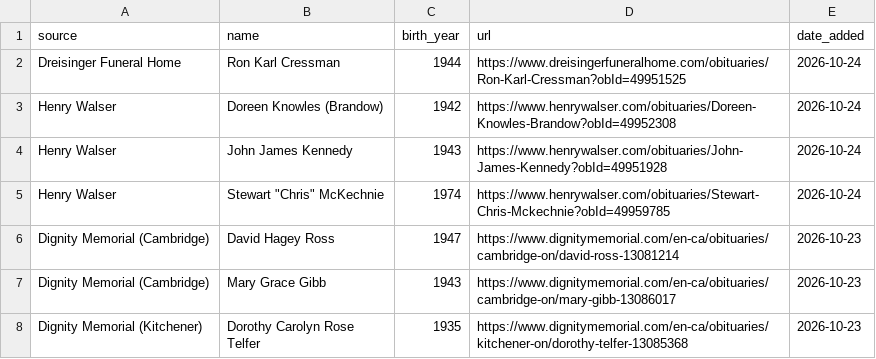
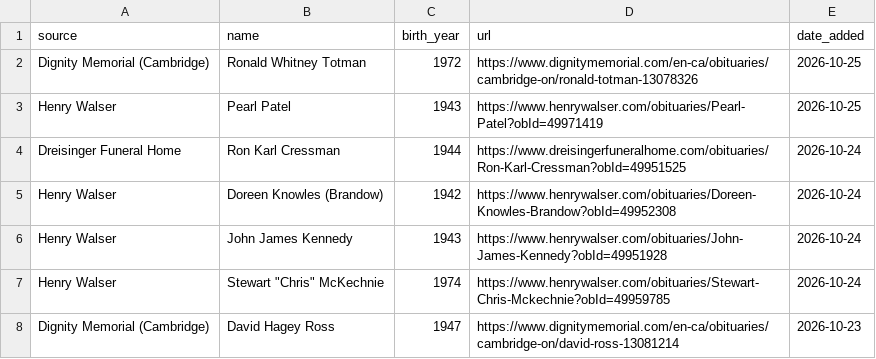
Before and after one commit to gpberber/waterloo-region-obituaries, a CSV file: data/obituaries.csv, drawn as a sheet; only a part is shown; the shorter side is filled out with more unchanged rows.

Commit message:
Update obituaries (local run)

```diff
--- a/data/obituaries.csv
+++ b/data/obituaries.csv
@@ -1,2 +1,4 @@
 source,name,birth_year,url,date_added
+Dignity Memorial (Cambridge),Ronald Whitney Totman,1972,https://www.dignitymemorial.com/en-ca/obituaries/cambridge-on/ronald-totman-13078326,2026-10-25
+Henry Walser,Pearl Patel,1943,https://www.henrywalser.com/obituaries/Pearl-Patel?obId=49971419,2026-10-25
 Dreisinger Funeral Home,Ron Karl Cressman,1944,https://www.dreisingerfuneralhome.com/obituaries/Ron-Karl-Cressman?obId=49951525,2026-10-24
```
Also changed, not shown: 1 other file.
